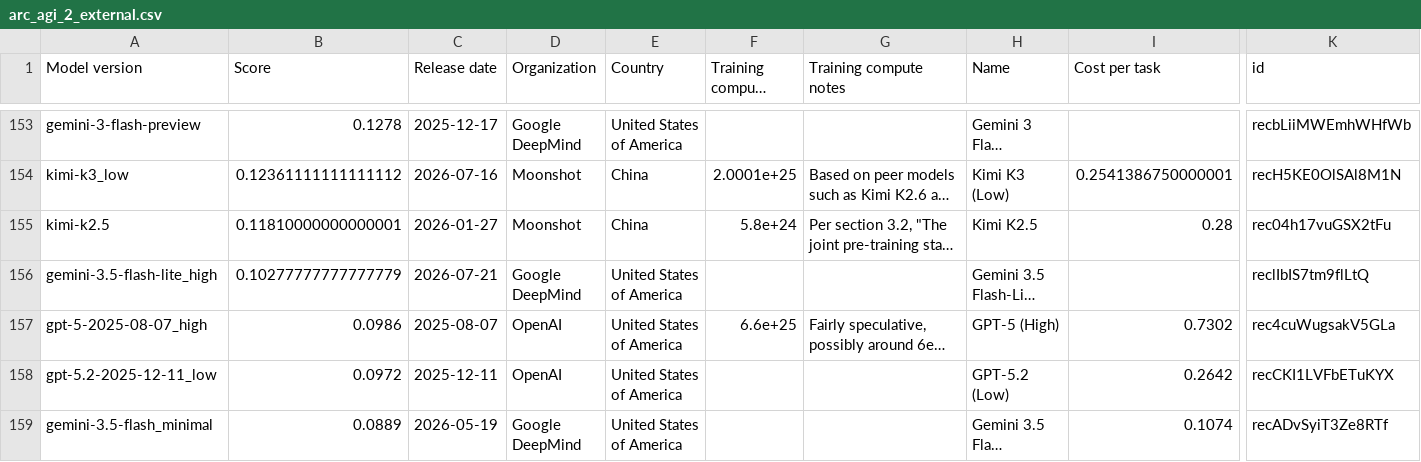
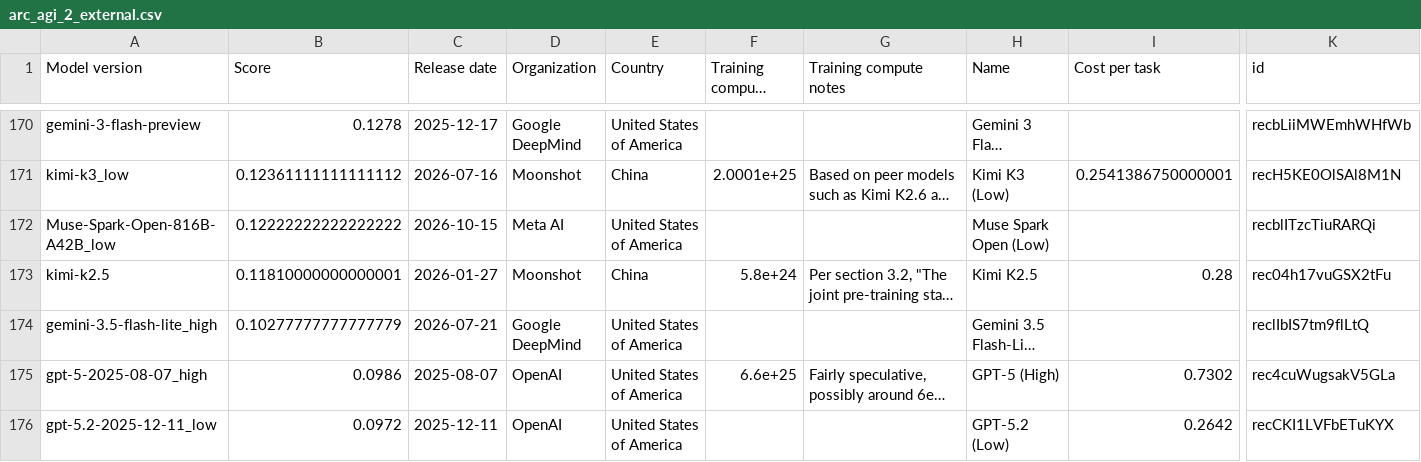
Before and after one commit to General-Purpose-AI-Policy-Lab/benchmark-data-pipeline, a CSV file: 0_input/feed/epoch/arc_agi_2_external.csv, drawn as a sheet; only a part is shown, gaps mark what is left out; the shorter side is filled out with more unchanged rows; long unchanged cells end in …; rows hold the shown columns only; the diff covers the shown part only; the diff names each change by its address in the sheet, - before the commit and + after, or states it on an @@ line.

```diff
--- a/0_input/feed/epoch/arc_agi_2_external.csv
+++ b/0_input/feed/epoch/arc_agi_2_external.csv
+row 172: Muse-Spark-Open-816B-A42B_low | 0.12222222222222222 | 2026-10-15 | Meta AI | United States of America |  |  | Muse Spark Open (Low) |  | recblITzcTiuRARQi
```
Also changed, not shown: 22 added rows elsewhere in this file, 0_input/feed/epoch/arc_agi_external.csv, 0_input/feed/epoch/critpt_external.csv, 52 other files.
